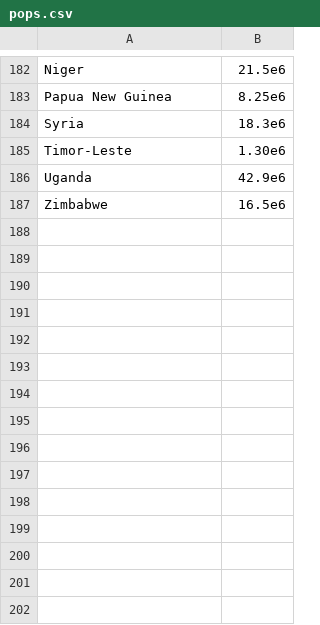
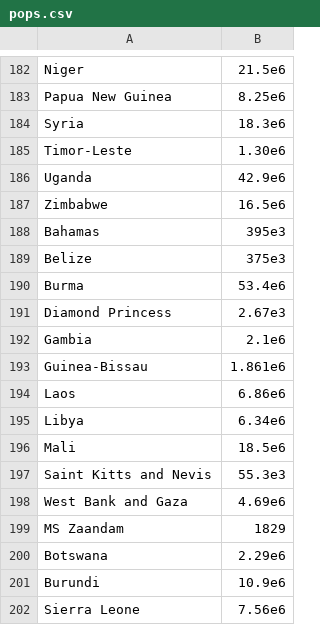
Before and after one commit to kjgonzalez/covid19_viz, a CSV file: pops.csv, drawn as a sheet; only a part is shown, gaps mark what is left out.

```diff
--- a/pops.csv
+++ b/pops.csv
@@ -187 +187,16 @@
 "Zimbabwe",16.5e6
+"Bahamas",395e3
+"Belize",375e3
+"Burma",53.4e6
+"Diamond Princess",2.67e3
+"Gambia",2.1e6
+"Guinea-Bissau",1.861e6
+"Laos",6.86e6
+"Libya",6.34e6
+"Mali",18.5e6
+"Saint Kitts and Nevis",55.3e3
+"West Bank and Gaza",4.69e6
+"MS Zaandam",1829
+"Botswana",2.29e6
+"Burundi",10.9e6
+"Sierra Leone",7.56e6
```
Also changed, not shown: 2 other files.
